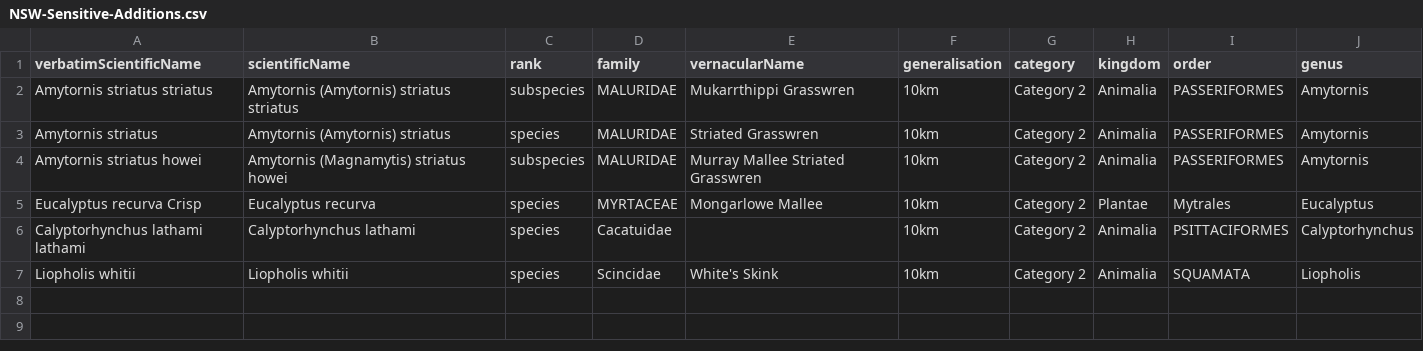
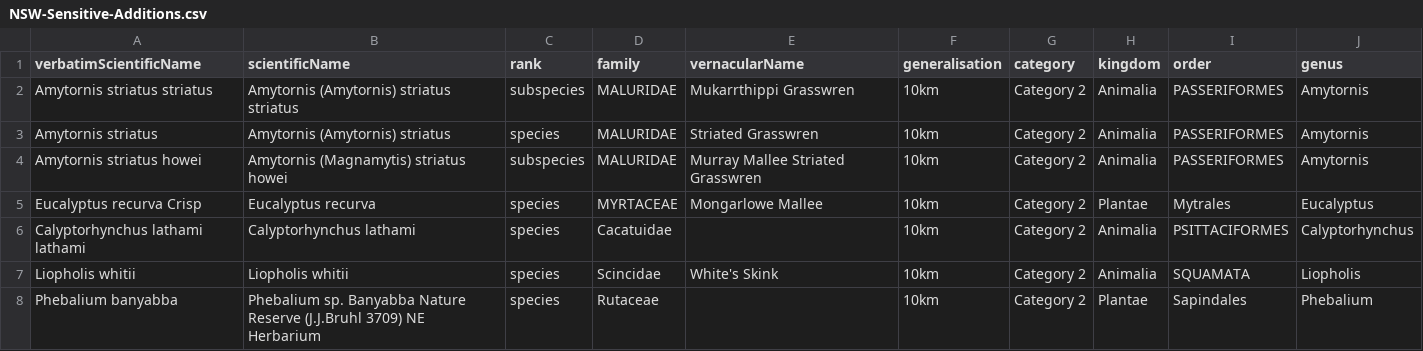
Before and after one commit to AtlasOfLivingAustralia/authoritative-lists, a CSV file: automated-processes/updateConservationSensitive/Additions/NSW-Sensitive-Additions.csv, drawn as a sheet; the diff names each change by its address in the sheet, - before the commit and + after, or states it on an @@ line.

Commit message:
Changes for NSW Sensitive Additions. Phebalium banyabba

```diff
--- a/automated-processes/updateConservationSensitive/Additions/NSW-Sensitive-Additions.csv
+++ b/automated-processes/updateConservationSensitive/Additions/NSW-Sensitive-Additions.csv
+row 8: Phebalium banyabba | Phebalium sp. Banyabba Nature Reserve (J.J.Bruhl 3709) NE Herbarium | species | Rutaceae |  | 10km | Category 2 | Plantae | Sapindales | Phebalium
```
